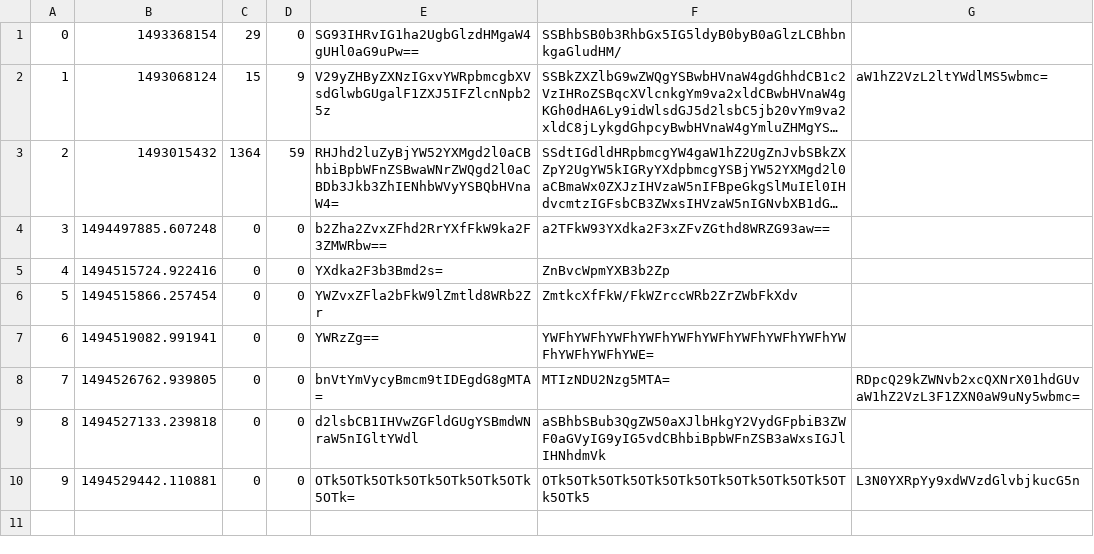
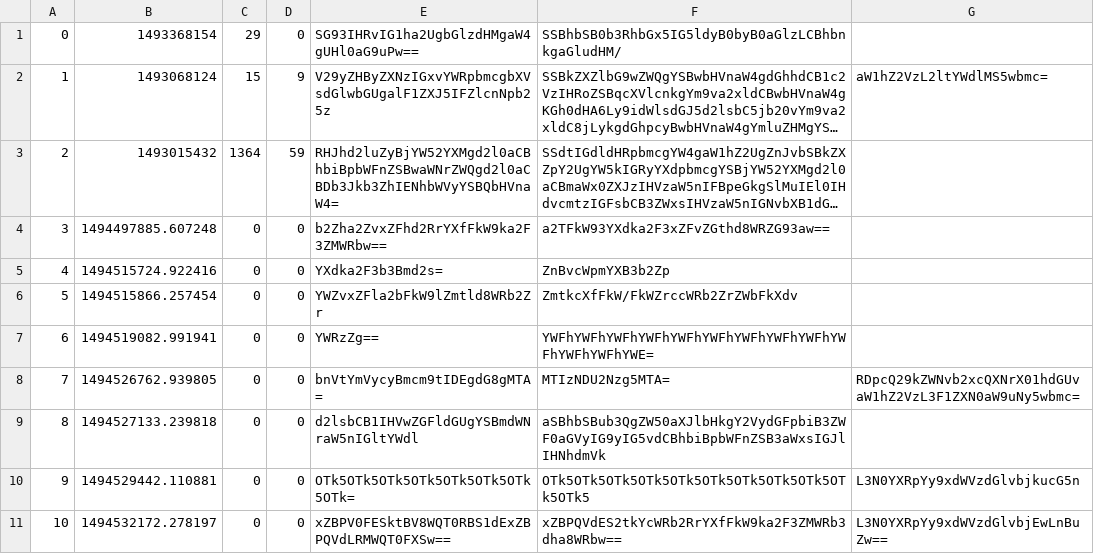
Before and after one commit to ReginaCsaszar/studious-guacamole, a CSV file: data/question.csv, drawn as a sheet; long unchanged cells end in ….

```diff
--- a/data/question.csv
+++ b/data/question.csv
@@ -10 +10,2 @@
 9,1494529442.110881,0,0,OTk5OTk5OTk5OTk5OTk5OTk5OTk5OTk=,OTk5OTk5OTk5OTk5OTk5OTk5OTk5OTk5OTk5OTk5OTk5,L3N0YXRpYy9xdWVzdGlvbjkucG5n
+10,1494532172.278197,0,0,xZBPV0FESktBV8WQT0RBS1dExZBPQVdLRMWQT0FXSw==,xZBPQVdES2tkYcWRb2RrYXfFkW9ka2F3ZMWRb3dha8WRbw==,L3N0YXRpYy9xdWVzdGlvbjEwLnBuZw==
```
Also changed, not shown: data/answer.csv, 3 other files.
